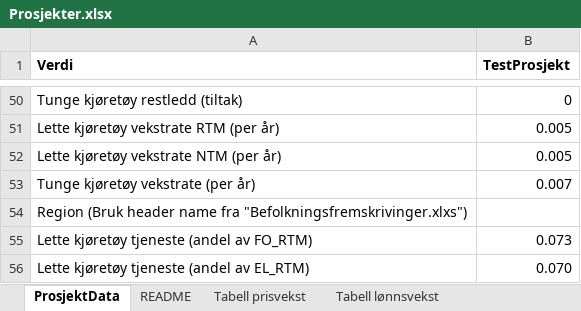
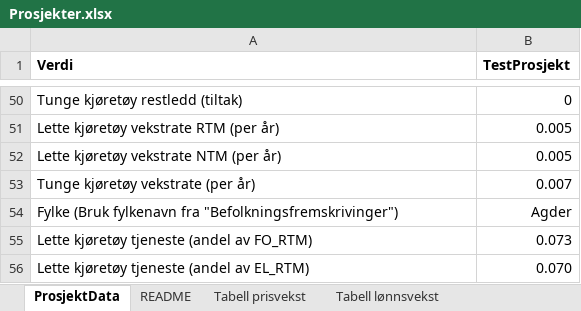
Before and after one commit to JohanWidding/JKS_modell, an Excel workbook: data/Prosjekter.xlsx, sheet ProsjektData, drawn as a sheet; only a part is shown, gaps mark what is left out; values as stored, in another font and other column widths than the file's, no borders; removed rows and columns are numbered as before the commit, all else as after; the diff names each change by its address in the sheet, - before the commit and + after, or states it on an @@ line.

```diff
--- a/data/Prosjekter.xlsx (sheet ProsjektData)
+++ b/data/Prosjekter.xlsx (sheet ProsjektData)
-row 54: Region (Bruk header name fra "Befolkningsfremskrivinger.xlxs")
+row 54: Fylke (Bruk fylkenavn fra "Befolkningsfremskrivinger") | Agder
```
Also changed, not shown: sheet Befolkningsfremskrivinger, other sheet tabs, 8 other files.
